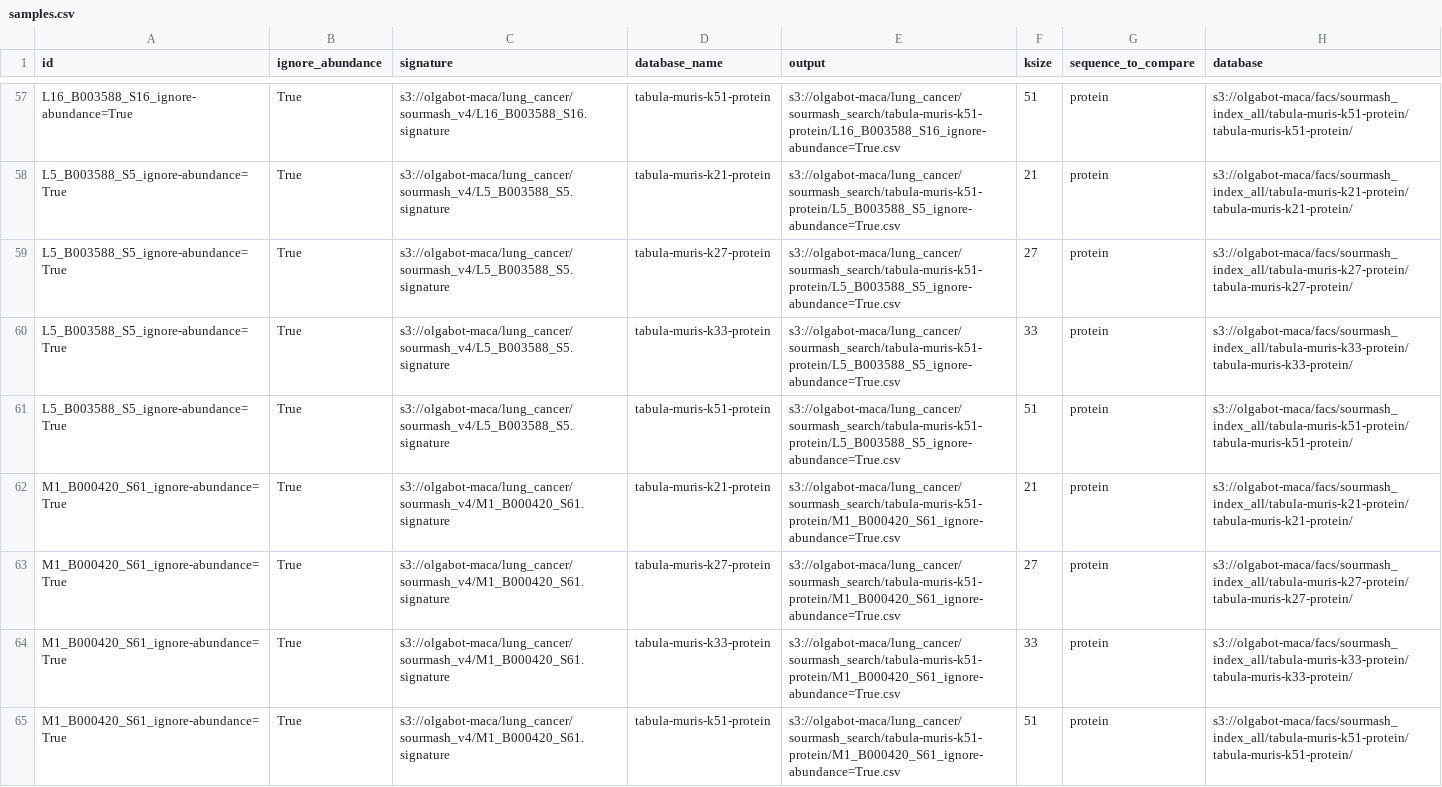
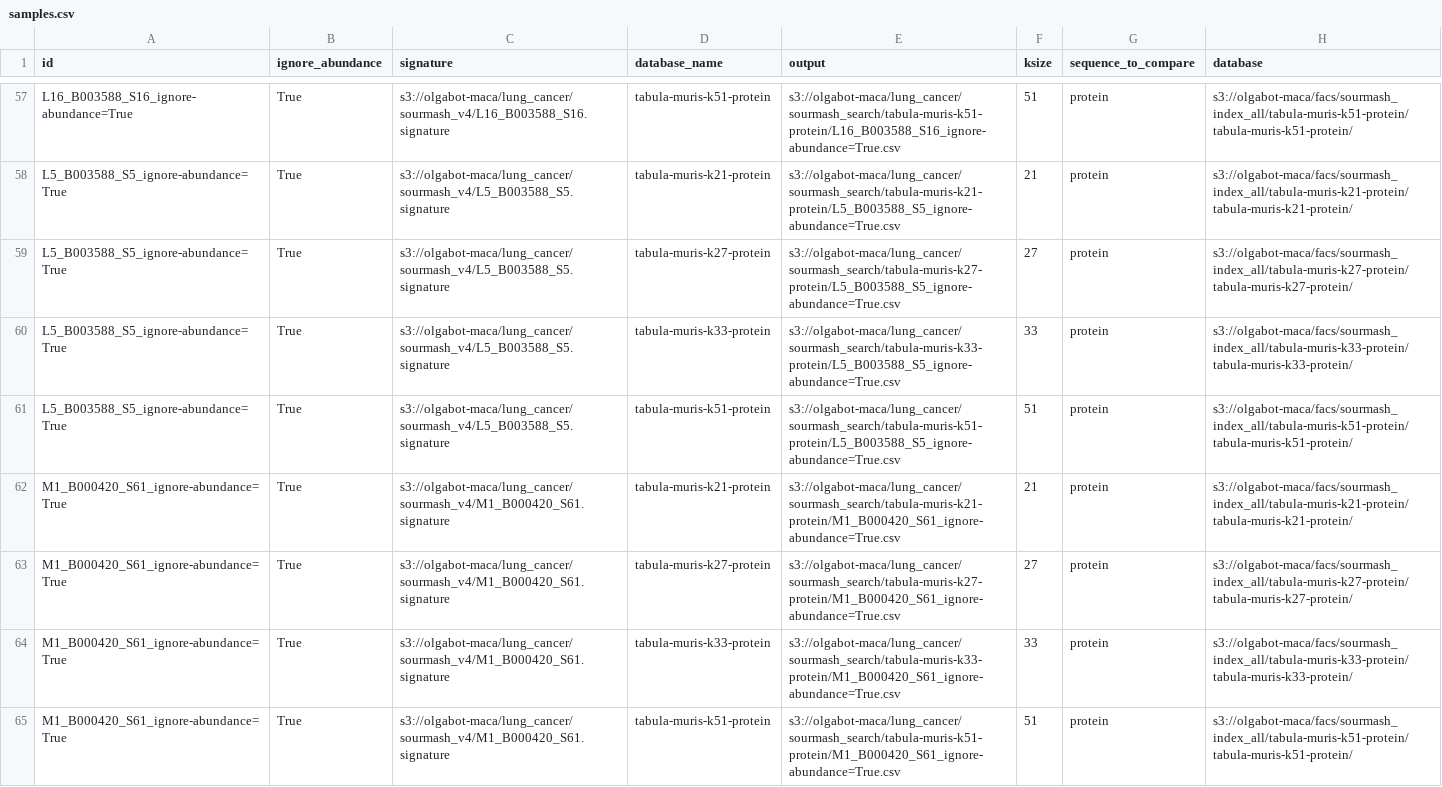
Before and after one commit to czbiohub/kmer-hashing-deprecated, a CSV file: sourmash/lung_cancer_v4/search_protein_databases/samples.csv, drawn as a sheet; only a part is shown, gaps mark what is left out; the diff covers the shown part only; the diff names each change by its address in the sheet, - before the commit and + after, or states it on an @@ line.

Commit message:
Fix save location for ashley lung search

```diff
--- a/sourmash/lung_cancer_v4/search_protein_databases/samples.csv
+++ b/sourmash/lung_cancer_v4/search_protein_databases/samples.csv
-E58 (output): s3://olgabot-maca/lung_cancer/sourmash_search/tabula-muris-k51-protein/L5_B003588_S5_ignore-abundance=True.csv
+E58 (output): s3://olgabot-maca/lung_cancer/sourmash_search/tabula-muris-k21-protein/L5_B003588_S5_ignore-abundance=True.csv
-E59 (output): s3://olgabot-maca/lung_cancer/sourmash_search/tabula-muris-k51-protein/L5_B003588_S5_ignore-abundance=True.csv
+E59 (output): s3://olgabot-maca/lung_cancer/sourmash_search/tabula-muris-k27-protein/L5_B003588_S5_ignore-abundance=True.csv
-E60 (output): s3://olgabot-maca/lung_cancer/sourmash_search/tabula-muris-k51-protein/L5_B003588_S5_ignore-abundance=True.csv
+E60 (output): s3://olgabot-maca/lung_cancer/sourmash_search/tabula-muris-k33-protein/L5_B003588_S5_ignore-abundance=True.csv
-E62 (output): s3://olgabot-maca/lung_cancer/sourmash_search/tabula-muris-k51-protein/M1_B000420_S61_ignore-abundance=True.csv
+E62 (output): s3://olgabot-maca/lung_cancer/sourmash_search/tabula-muris-k21-protein/M1_B000420_S61_ignore-abundance=True.csv
-E63 (output): s3://olgabot-maca/lung_cancer/sourmash_search/tabula-muris-k51-protein/M1_B000420_S61_ignore-abundance=True.csv
+E63 (output): s3://olgabot-maca/lung_cancer/sourmash_search/tabula-muris-k27-protein/M1_B000420_S61_ignore-abundance=True.csv
-E64 (output): s3://olgabot-maca/lung_cancer/sourmash_search/tabula-muris-k51-protein/M1_B000420_S61_ignore-abundance=True.csv
+E64 (output): s3://olgabot-maca/lung_cancer/sourmash_search/tabula-muris-k33-protein/M1_B000420_S61_ignore-abundance=True.csv
```
Also changed, not shown: 120 edited cells elsewhere in this file.
